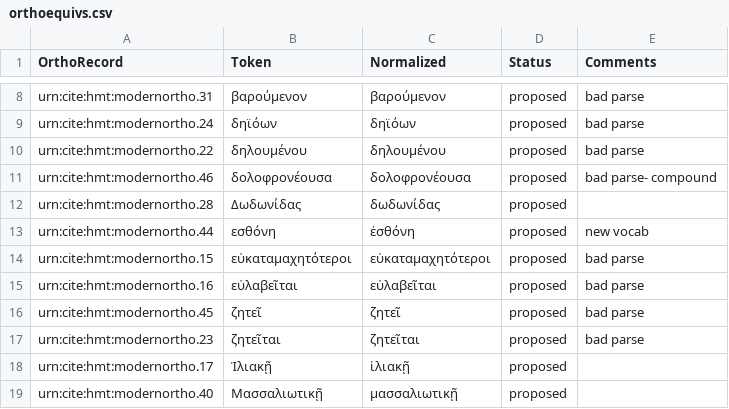
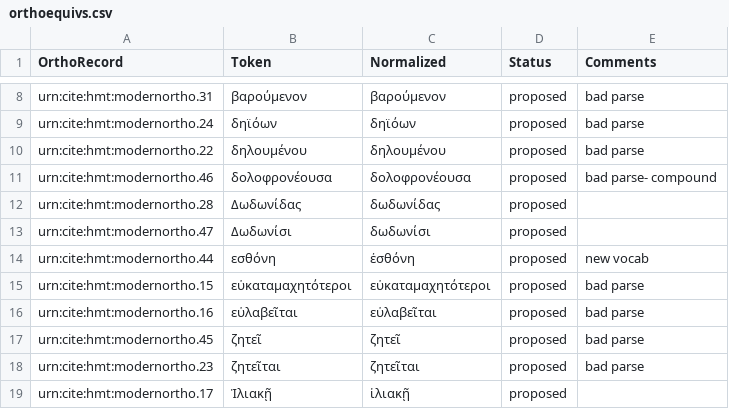
Before and after one commit to homermultitext/lexmapping, a CSV file: orthoequivs.csv, drawn as a sheet; only a part is shown, gaps mark what is left out; the shorter side is filled out with more unchanged rows; the diff names each change by its address in the sheet, - before the commit and + after, or states it on an @@ line.

Commit message:
Update orthoequivs.csv

```diff
--- a/orthoequivs.csv
+++ b/orthoequivs.csv
+row 13: urn:cite:hmt:modernortho.47 | Δωδωνίσι | δωδωνίσι | proposed
```
